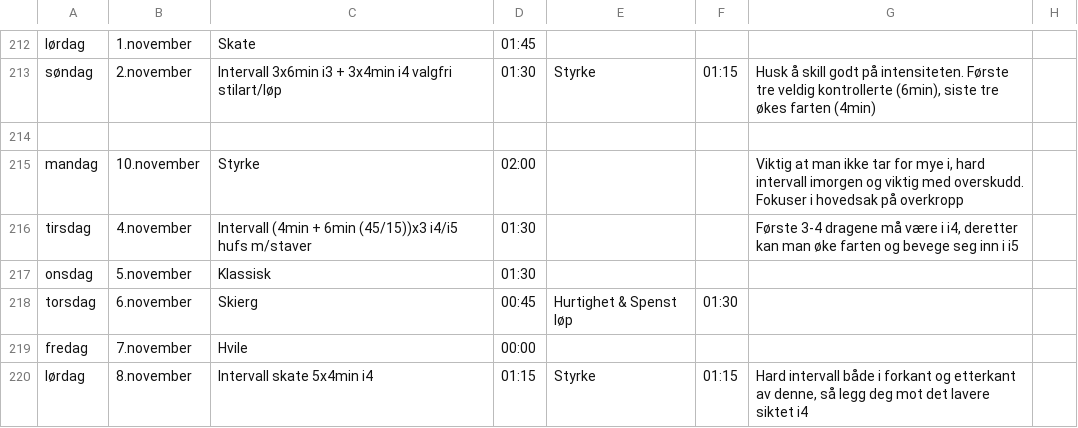
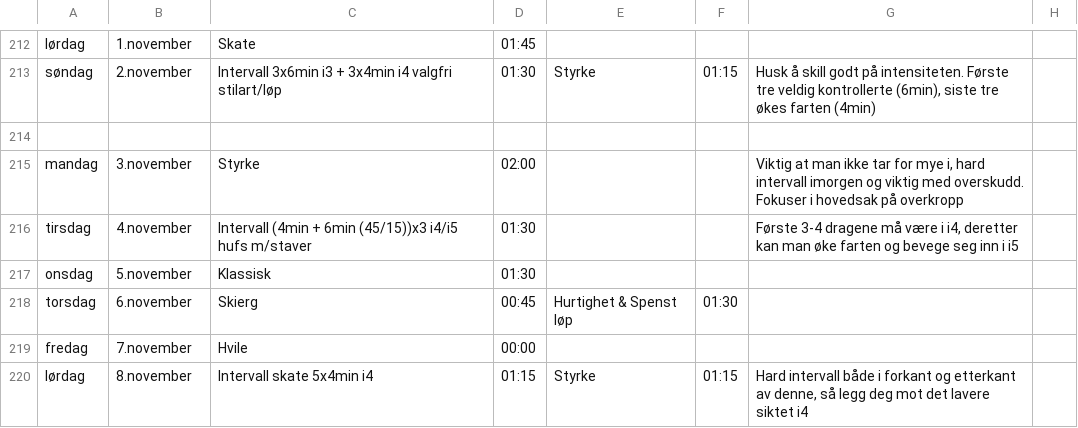
Before and after one commit to Syvbru/treningsplan, a CSV file: static/csv/Druer.csv, drawn as a sheet; only a part is shown, gaps mark what is left out.

Commit message:
Update Druer.csv

```diff
--- a/static/csv/Druer.csv
+++ b/static/csv/Druer.csv
@@ -214,3 +214,3 @@ søndag,2.november,Intervall 3x6min i3 + 3x4min i4 valgfri stilart/løp,01:30,St
 ,,,,,,,
-mandag,10.november,Styrke,02:00,,,"Viktig at man ikke tar for mye i, hard intervall imorgen og viktig med overskudd. Fokuser i hovedsak på overkropp",
+mandag,3.november,Styrke,02:00,,,"Viktig at man ikke tar for mye i, hard intervall imorgen og viktig med overskudd. Fokuser i hovedsak på overkropp",
 tirsdag,4.november,Intervall (4min + 6min (45/15))x3 i4/i5 hufs m/staver,01:30,,,"Første 3-4 dragene må være i i4, deretter kan man øke farten og bevege seg inn i i5",
```
